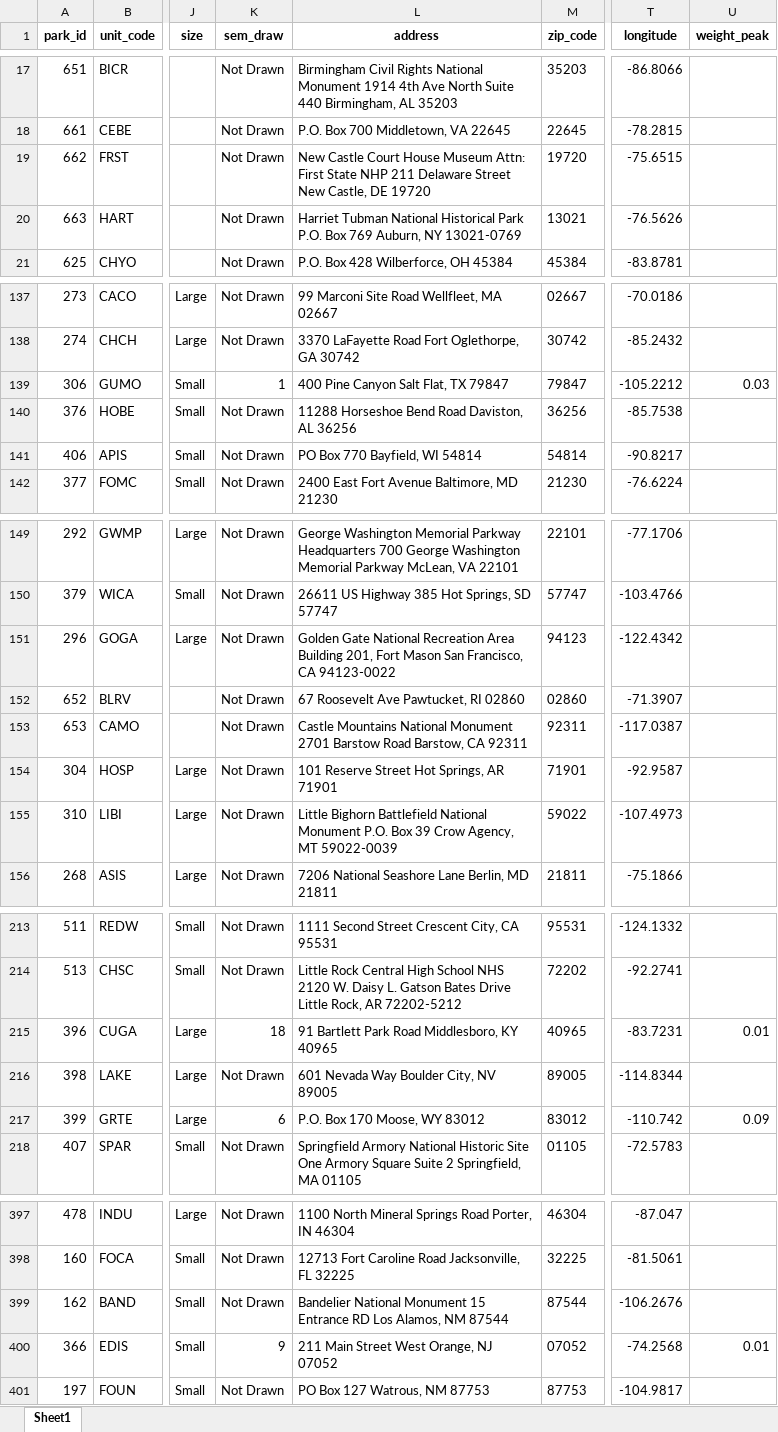
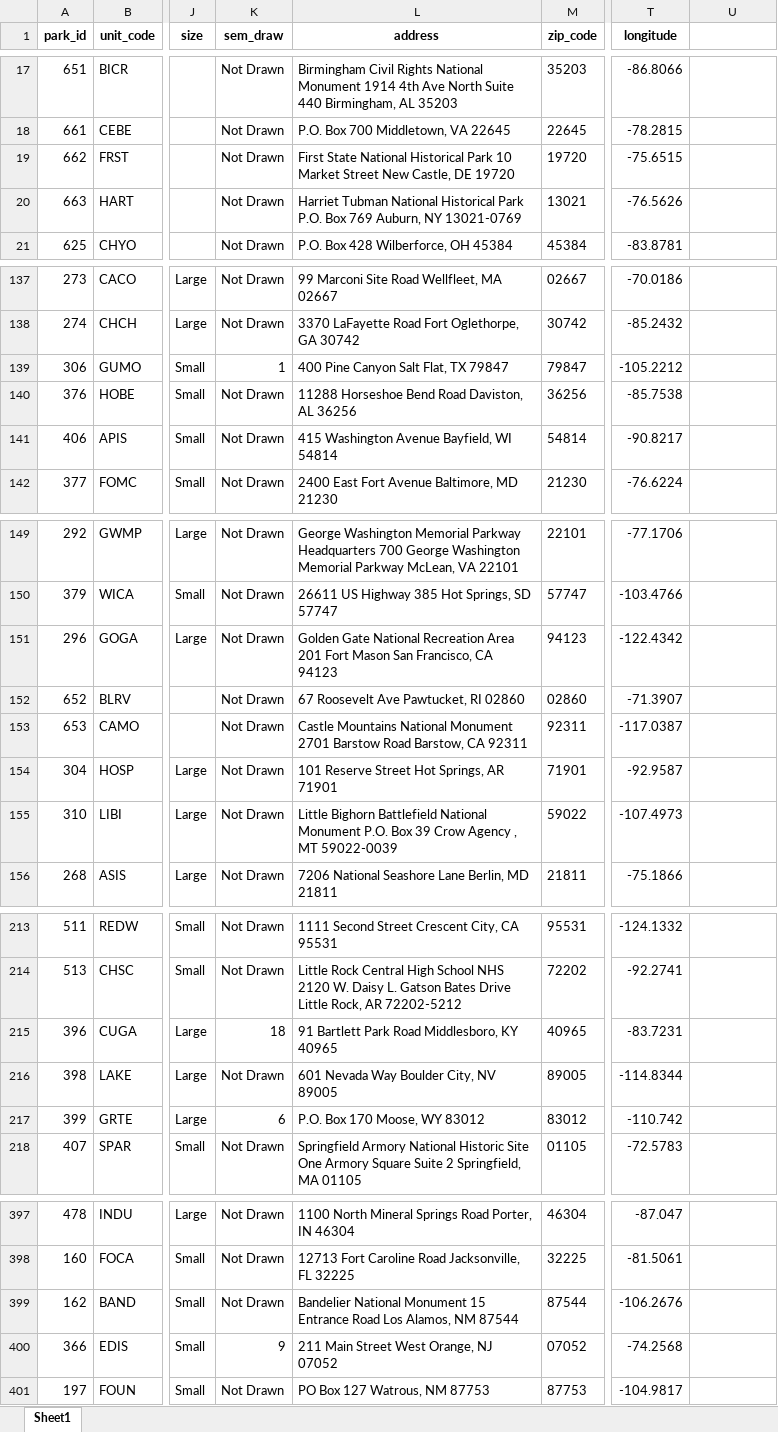
Before and after one commit to austinlackey/nps-sem, an Excel workbook: Data/parkInformationGeodesic.xlsx, sheet Sheet1, drawn as a sheet; only a part is shown, gaps mark what is left out; values as stored, in another font and other column widths than the file's, no borders; the diff covers the shown part only; the diff names each change by its address in the sheet, - before the commit and + after, or states it on an @@ line.

```diff
--- a/Data/parkInformationGeodesic.xlsx (sheet Sheet1)
+++ b/Data/parkInformationGeodesic.xlsx (sheet Sheet1)
-U1: weight_peak
+U1: (empty)
-L19 (address): New Castle Court House Museum Attn: First State NHP 211 Delaware Street New…
+L19 (address): First State National Historical Park 10 Market Street New…
-U139: 0.03
+U139: (empty)
-L141 (address): PO Box 770 Bayfield, WI 54814
+L141 (address): 415 Washington Avenue Bayfield, WI 54814
-L151 (address): …Recreation Area Building 201, Fort Mason San Francisco, CA 94123-0022
+L151 (address): …Recreation Area 201 Fort Mason San Francisco, CA 94123
-L155 (address): …39 Crow Agency, MT 59022-0039
+L155 (address): …39 Crow Agency , MT 59022-0039
-U215: 0.01
+U215: (empty)
-U217: 0.09
+U217: (empty)
-L399 (address): …15 Entrance RD Los Alamos,…
+L399 (address): …15 Entrance Road Los Alamos,…
-U400: 0.01
+U400: (empty)
```
Also changed, not shown: 56 edited cells elsewhere in this sheet, 23 other files.
